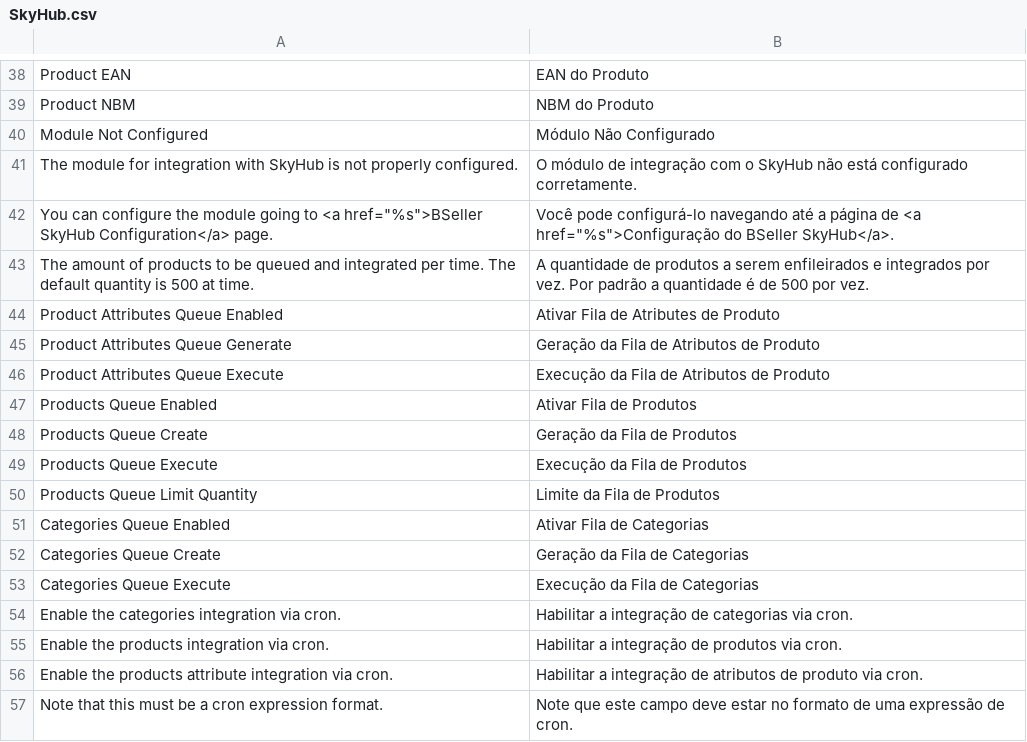
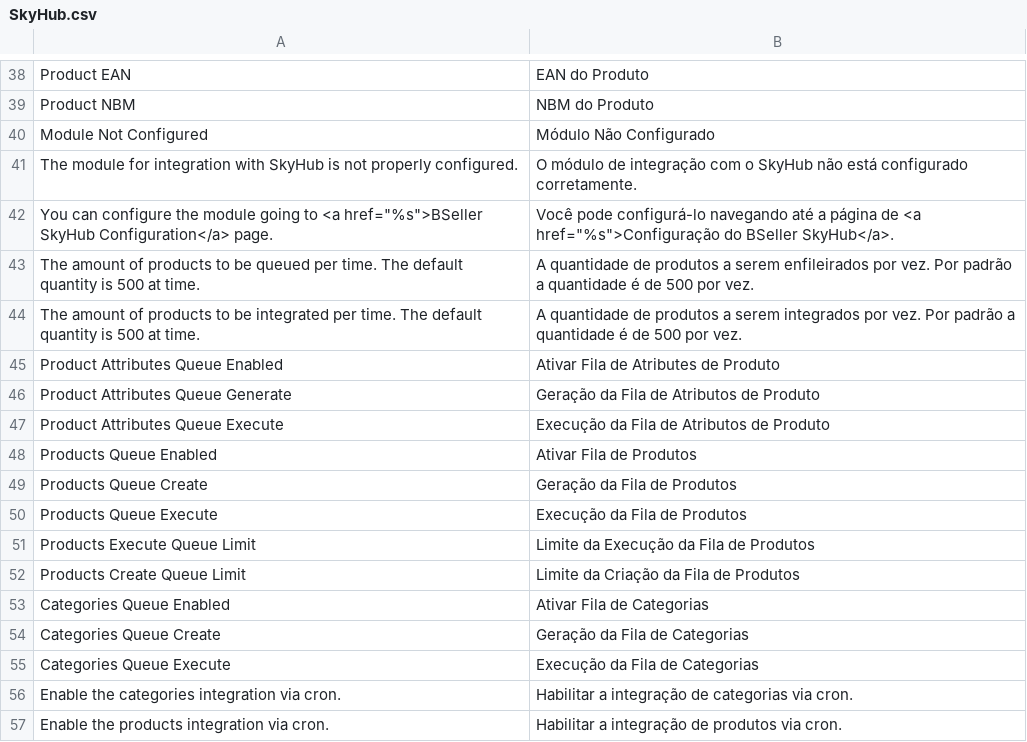
Before and after one commit to bittools/skyhub-magento1, a CSV file: src/app/locale/pt_BR/BSeller/SkyHub.csv, drawn as a sheet; only a part is shown, gaps mark what is left out; the shorter side is filled out with more unchanged rows.

Commit message:
Added properly limitations to products queue.

```diff
--- a/src/app/locale/pt_BR/BSeller/SkyHub.csv
+++ b/src/app/locale/pt_BR/BSeller/SkyHub.csv
@@ -42,3 +42,4 @@
 "You can configure the module going to <a href=""%s"">BSeller SkyHub Configuration</a> page.","Você pode configurá-lo navegando até a página de <a href=""%s"">Configuração do BSeller SkyHub</a>."
-"The amount of products to be queued and integrated per time. The default quantity is 500 at time.","A quantidade de produtos a serem enfileirados e integrados por vez. Por padrão a quantidade é de 500 por vez."
+"The amount of products to be queued per time. The default quantity is 500 at time.","A quantidade de produtos a serem enfileirados por vez. Por padrão a quantidade é de 500 por vez."
+"The amount of products to be integrated per time. The default quantity is 500 at time.","A quantidade de produtos a serem integrados por vez. Por padrão a quantidade é de 500 por vez."
 "Product Attributes Queue Enabled","Ativar Fila de Atributes de Produto"
@@ -49,3 +50,4 @@
 "Products Queue Execute","Execução da Fila de Produtos"
-"Products Queue Limit Quantity","Limite da Fila de Produtos"
+"Products Execute Queue Limit","Limite da Execução da Fila de Produtos"
+"Products Create Queue Limit","Limite da Criação da Fila de Produtos"
 "Categories Queue Enabled","Ativar Fila de Categorias"
```
Also changed, not shown: 4 other files.
